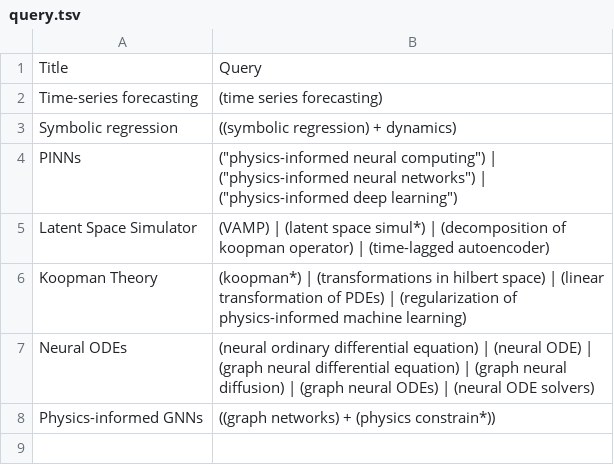
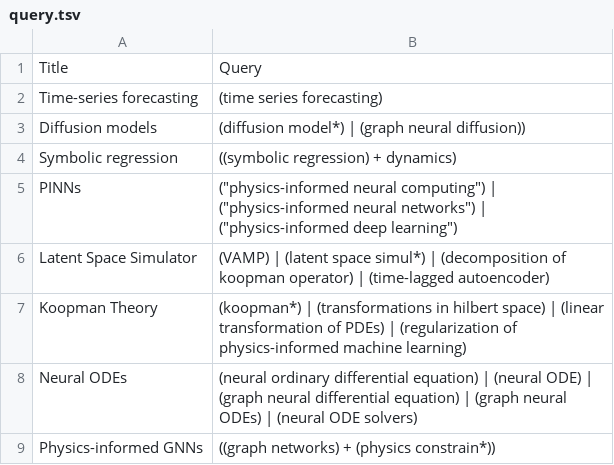
Before and after one commit to VirtualPatientEngine/literatureSurvey, a TSV file: app/data/query.tsv, drawn as a sheet.

Commit message:
add Diffusion model section

```diff
--- a/app/data/query.tsv
+++ b/app/data/query.tsv
@@ -2,2 +2,3 @@ Title	Query
 Time-series forecasting	(time series forecasting)
+Diffusion models	(diffusion model*) | (graph neural diffusion))
 Symbolic regression	((symbolic regression) + dynamics)
@@ -6,3 +7,3 @@ Latent Space Simulator	(VAMP) | (latent space simul*) | (decomposition of koopma
 Koopman Theory	(koopman*) | (transformations in hilbert space) | (linear transformation of PDEs) | (regularization of physics-informed machine learning)
-Neural ODEs	(neural ordinary differential equation) | (neural ODE) | (graph neural differential equation) | (graph neural diffusion) | (graph neural ODEs) | (neural ODE solvers)
+Neural ODEs	(neural ordinary differential equation) | (neural ODE) | (graph neural differential equation)  | (graph neural ODEs) | (neural ODE solvers)
 Physics-informed GNNs	((graph networks) + (physics constrain*))
```
